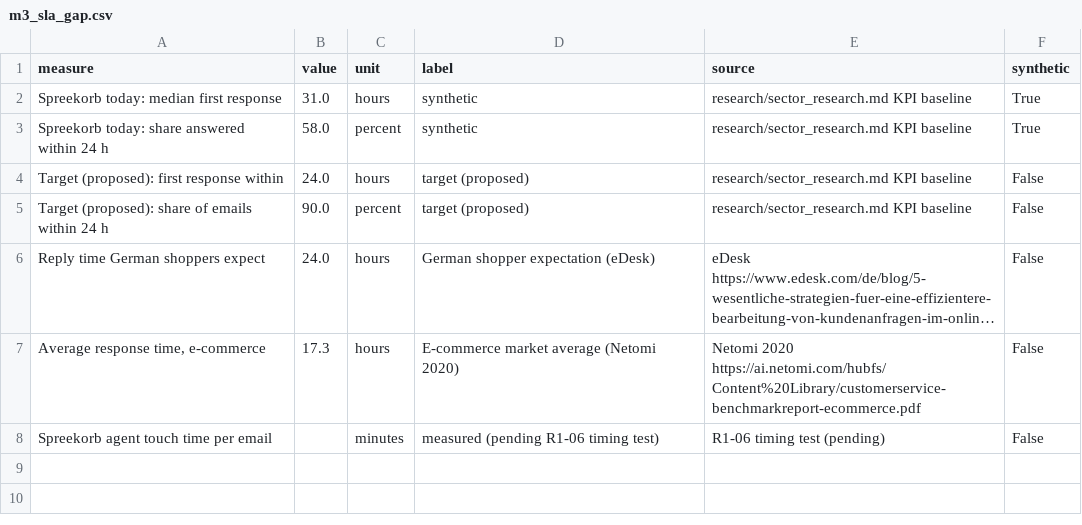
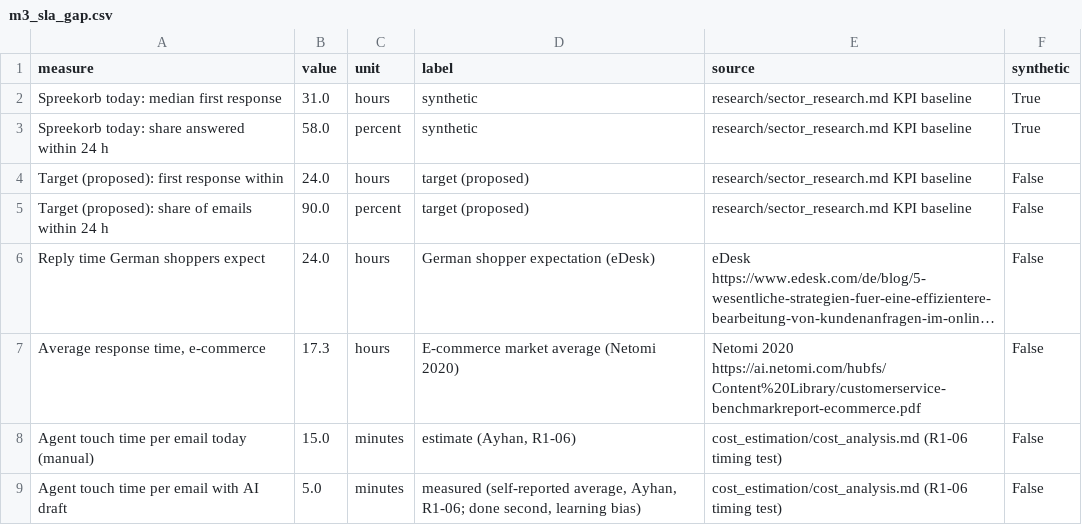
Before and after one commit to ayhandemir7-LSSBB/ecommerce_customersatisfaction_adiadoption, a CSV file: dashboard/data/m3_sla_gap.csv, drawn as a sheet; long unchanged cells end in …; removed rows and columns are numbered as before the commit, all else as after; the diff names each change by its address in the sheet, - before the commit and + after, or states it on an @@ line.

```diff
--- a/dashboard/data/m3_sla_gap.csv
+++ b/dashboard/data/m3_sla_gap.csv
-row 8: Spreekorb agent touch time per email |  | minutes | measured (pending R1-06 timing test) | R1-06 timing test (pending) | False
+row 8: Agent touch time per email today (manual) | 15.0 | minutes | estimate (Ayhan, R1-06) | cost_estimation/cost_analysis.md (R1-06 timing test) | False
+row 9: Agent touch time per email with AI draft | 5.0 | minutes | measured (self-reported average, Ayhan, R1-06; done second, learning bias) | cost_estimation/cost_analysis.md (R1-06 timing test) | False
```
Also changed, not shown: dashboard/data/dashboard_all.csv, dashboard/data/m4_triage_mix.csv, 6 other files.
